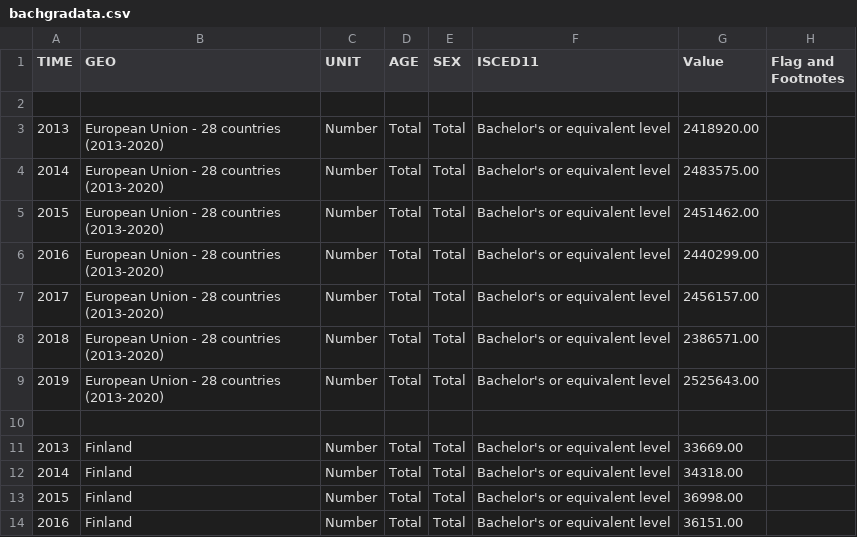
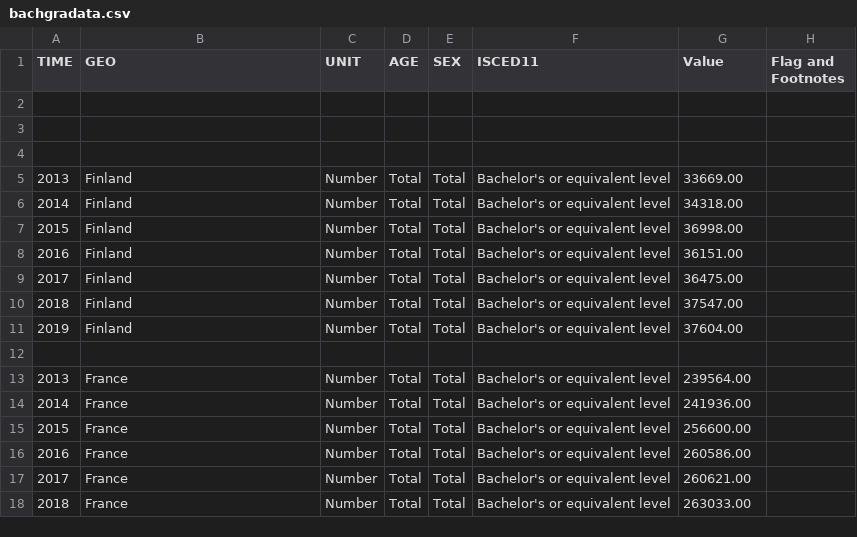
Before and after one commit to Tomi-Okusanya/Tomi-Okusanya.github.io, a CSV file: bachgradata.csv, drawn as a sheet; only a part is shown; the shorter side is filled out with more unchanged rows; the diff names each change by its address in the sheet, - before the commit and + after, or states it on an @@ line.

Commit message:
Update bachgradata.csv

```diff
--- a/bachgradata.csv
+++ b/bachgradata.csv
-row 3: 2013 | European Union - 28 countries (2013-2020) | Number | Total | Total | Bachelor's or equivalent level | 2418920.00
+row 3: (empty)
-row 4: 2014 | European Union - 28 countries (2013-2020) | Number | Total | Total | Bachelor's or equivalent level | 2483575.00
-row 5: 2015 | European Union - 28 countries (2013-2020) | Number | Total | Total | Bachelor's or equivalent level | 2451462.00
-row 6: 2016 | European Union - 28 countries (2013-2020) | Number | Total | Total | Bachelor's or equivalent level | 2440299.00
-row 7: 2017 | European Union - 28 countries (2013-2020) | Number | Total | Total | Bachelor's or equivalent level | 2456157.00
-row 8: 2018 | European Union - 28 countries (2013-2020) | Number | Total | Total | Bachelor's or equivalent level | 2386571.00
-row 9: 2019 | European Union - 28 countries (2013-2020) | Number | Total | Total | Bachelor's or equivalent level | 2525643.00
```
